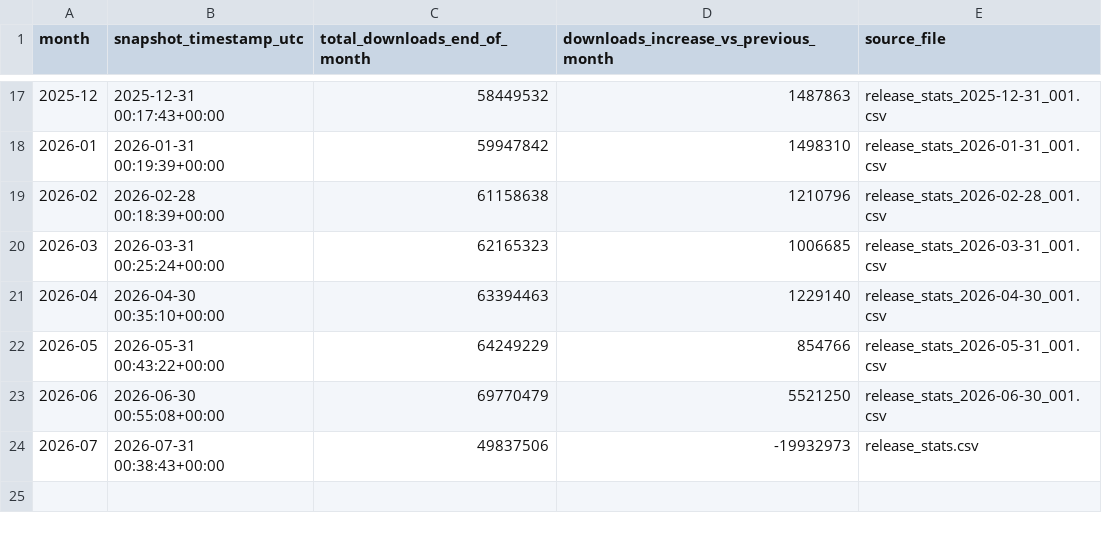
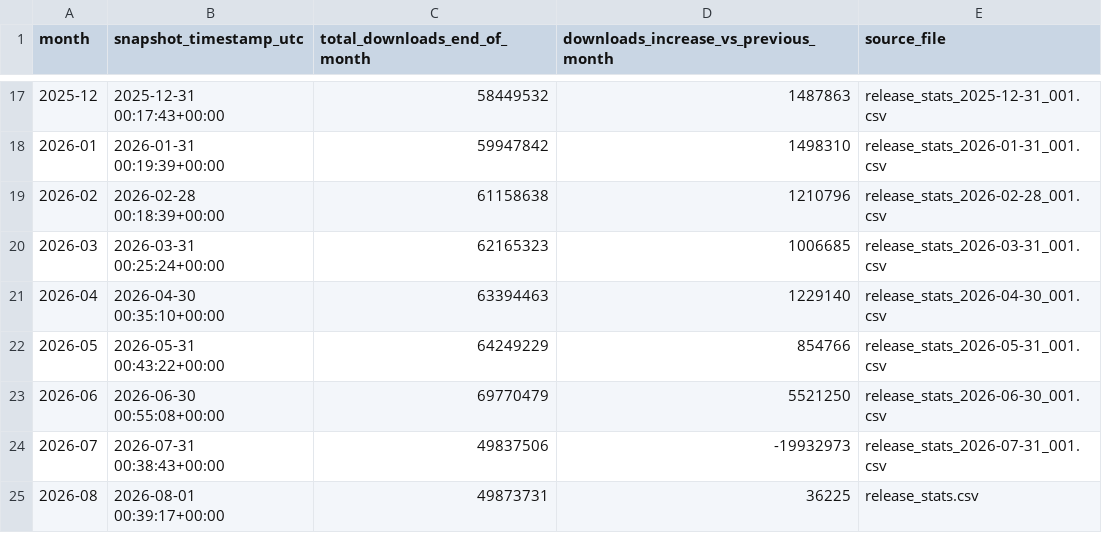
Before and after one commit to SAP/SapMachine-infrastructure, a CSV file: stats/monthly_download_increase.csv, drawn as a sheet; only a part is shown, gaps mark what is left out.

Commit message:
Add nightly snapshot for 2026-08-01 00:39:33

```diff
--- a/stats/monthly_download_increase.csv
+++ b/stats/monthly_download_increase.csv
@@ -23,2 +23,3 @@ month,snapshot_timestamp_utc,total_downloads_end_of_month,downloads_increase_vs_
 2026-06,2026-06-30 00:55:08+00:00,69770479,5521250,release_stats_2026-06-30_001.csv
-2026-07,2026-07-31 00:38:43+00:00,49837506,-19932973,release_stats.csv
+2026-07,2026-07-31 00:38:43+00:00,49837506,-19932973,release_stats_2026-07-31_001.csv
+2026-08,2026-08-01 00:39:17+00:00,49873731,36225,release_stats.csv
```
Also changed, not shown: 2 other files.
